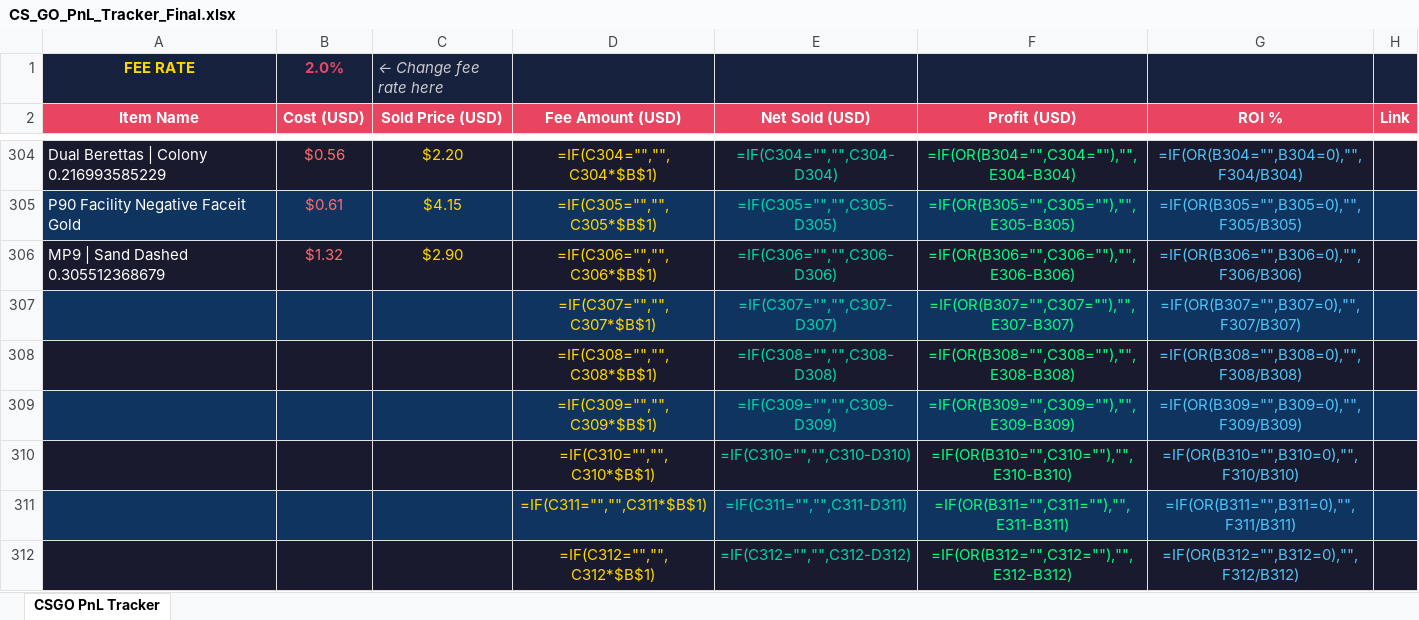
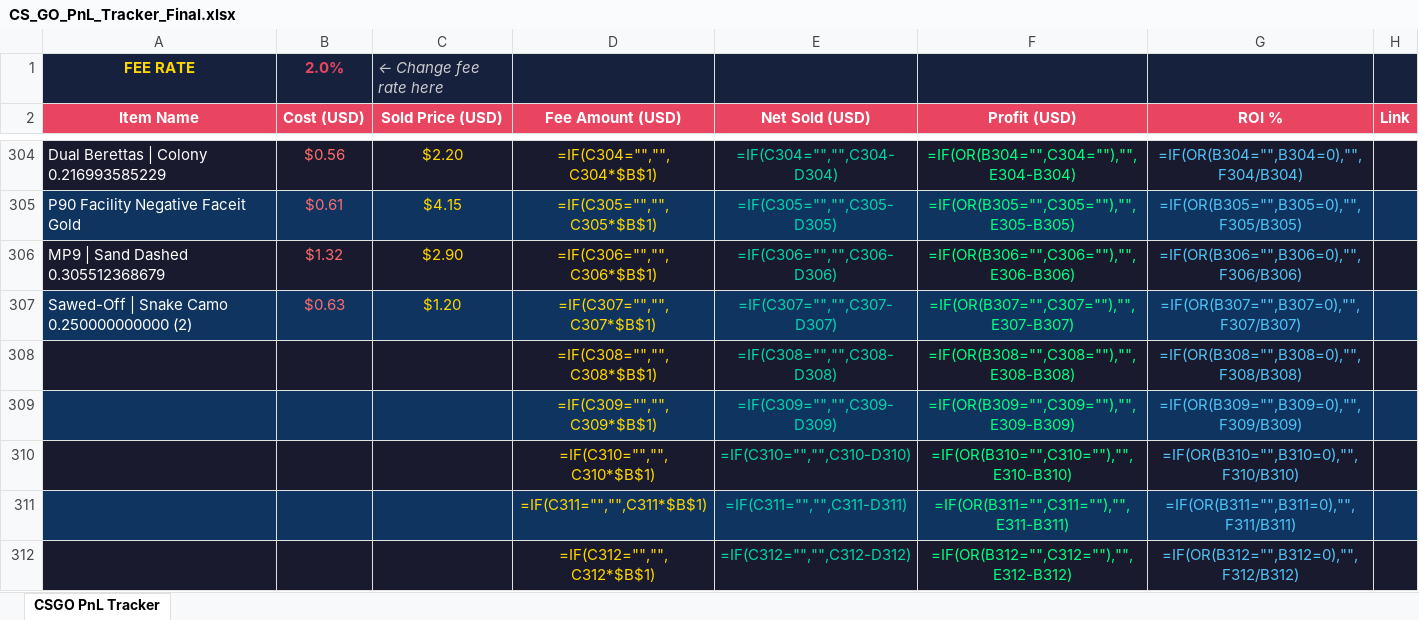
Before and after one commit to ChardXBT/auto-lister, an Excel workbook: CS_GO_PnL_Tracker_Final.xlsx, sheet CSGO PnL Tracker, drawn as a sheet; only a part is shown, gaps mark what is left out; values as stored, in another font and other column widths than the file's, no borders; formulas without a stored value are shown as written; the diff names each change by its address in the sheet, - before the commit and + after, or states it on an @@ line.

```diff
--- a/CS_GO_PnL_Tracker_Final.xlsx (sheet CSGO PnL Tracker)
+++ b/CS_GO_PnL_Tracker_Final.xlsx (sheet CSGO PnL Tracker)
-A307 (Item Name): (empty)
+A307 (Item Name): Sawed-Off | Snake Camo 0.250000000000 (2)
-B307 (Cost (USD)): (empty)
+B307 (Cost (USD)): $0.63
-C307 (Sold Price (USD)): (empty)
+C307 (Sold Price (USD)): $1.20
```
Also changed, not shown: 3 other files.
